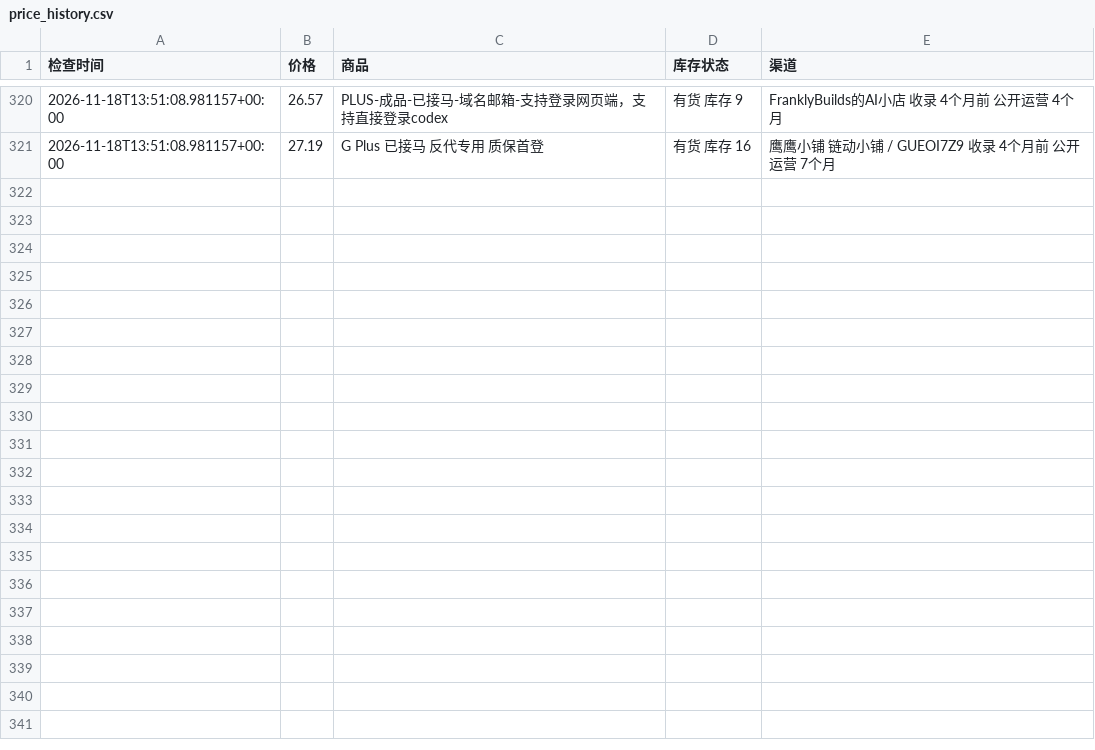
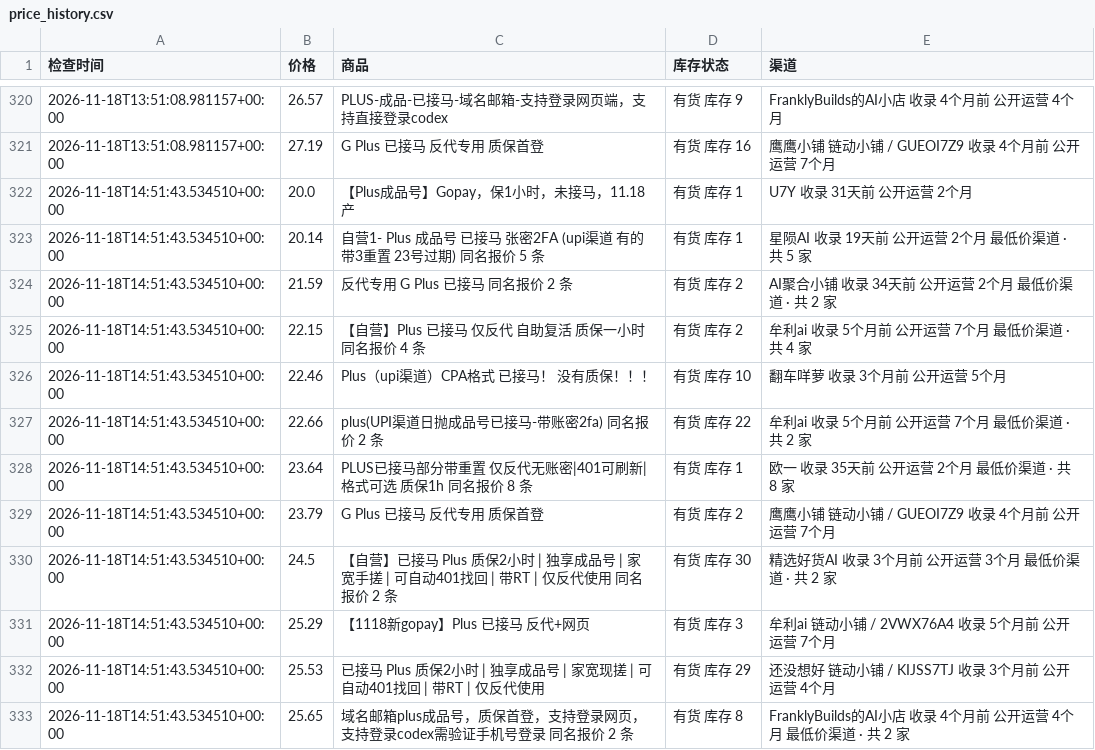
Before and after one commit to hongtaog9-rgb/priceai-monitor, a CSV file: price_history.csv, drawn as a sheet; only a part is shown, gaps mark what is left out; the diff names each change by its address in the sheet, - before the commit and + after, or states it on an @@ line.

```diff
--- a/price_history.csv
+++ b/price_history.csv
+row 322: 2026-11-18T14:51:43.534510+00:00 | 20.0 | 【Plus成品号】Gopay，保1小时，未接马，11.18 产 | 有货 库存 1 | U7Y 收录 31天前 公开运营 2个月
+row 323: 2026-11-18T14:51:43.534510+00:00 | 20.14 | 自营1- Plus 成品号 已接马 张密2FA (upi渠道 有的带3重置 23号过期) 同名报价 5 条 | 有货 库存 1 | 星陨AI 收录 19天前 公开运营 2个月 最低价渠道 · 共 5 家
+row 324: 2026-11-18T14:51:43.534510+00:00 | 21.59 | 反代专用 G Plus 已接马 同名报价 2 条 | 有货 库存 2 | AI聚合小铺 收录 34天前 公开运营 2个月 最低价渠道 · 共 2 家
+row 325: 2026-11-18T14:51:43.534510+00:00 | 22.15 | 【自营】Plus 已接马 仅反代 自助复活 质保一小时 同名报价 4 条 | 有货 库存 2 | 牟利ai 收录 5个月前 公开运营 7个月 最低价渠道 · 共 4 家
+row 326: 2026-11-18T14:51:43.534510+00:00 | 22.46 | Plus（upi渠道）CPA格式 已接马！ 没有质保！！！ | 有货 库存 10 | 翻车咩萝 收录 3个月前 公开运营 5个月
+row 327: 2026-11-18T14:51:43.534510+00:00 | 22.66 | plus(UPI渠道日抛成品号已接马-带账密2fa) 同名报价 2 条 | 有货 库存 22 | 牟利ai 收录 5个月前 公开运营 7个月 最低价渠道 · 共 2 家
+row 328: 2026-11-18T14:51:43.534510+00:00 | 23.64 | PLUS已接马部分带重置 仅反代无账密|401可刷新|格式可选 质保1h 同名报价 8 条 | 有货 库存 1 | 欧一 收录 35天前 公开运营 2个月 最低价渠道 · 共 8 家
+row 329: 2026-11-18T14:51:43.534510+00:00 | 23.79 | G Plus 已接马 反代专用 质保首登 | 有货 库存 2 | 鹰鹰小铺 链动小铺 / GUEOI7Z9 收录 4个月前 公开运营 7个月
+row 330: 2026-11-18T14:51:43.534510+00:00 | 24.5 | 【自营】已接马 Plus 质保2小时 | 独享成品号 | 家宽手搓 | 可自动401找回 | 带RT | 仅反代使用 同名报价 2 条 | 有货 库存 30 | 精选好货AI 收录 3个月前 公开运营 3个月 最低价渠道 · 共 2 家
+row 331: 2026-11-18T14:51:43.534510+00:00 | 25.29 | 【1118新gopay】Plus 已接马 反代+网页 | 有货 库存 3 | 牟利ai 链动小铺 / 2VWX76A4 收录 5个月前 公开运营 7个月
+row 332: 2026-11-18T14:51:43.534510+00:00 | 25.53 | 已接马 Plus 质保2小时 | 独享成品号 | 家宽现搓 | 可自动401找回 | 带RT | 仅反代使用 | 有货 库存 29 | 还没想好 链动小铺 / KIJSS7TJ 收录 3个月前 公开运营 4个月
+row 333: 2026-11-18T14:51:43.534510+00:00 | 25.65 | 域名邮箱plus成品号，质保首登，支持登录网页，支持登录codex需验证手机号登录 同名报价 2 条 | 有货 库存 8 | FranklyBuilds的AI小店 收录 4个月前 公开运营 4个月 最低价渠道 · 共 2 家
```
Also changed, not shown: 1 other file.
